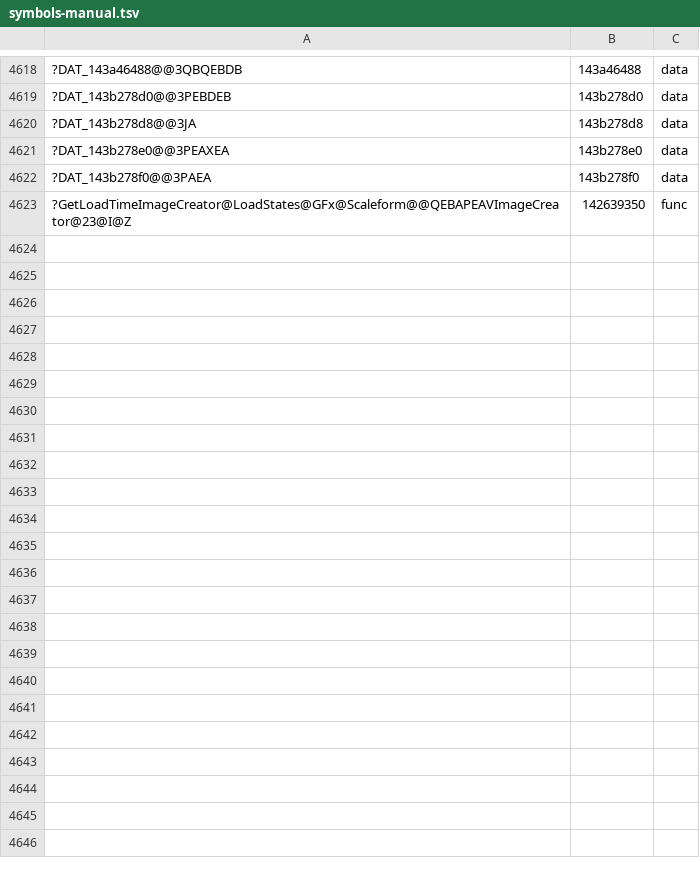
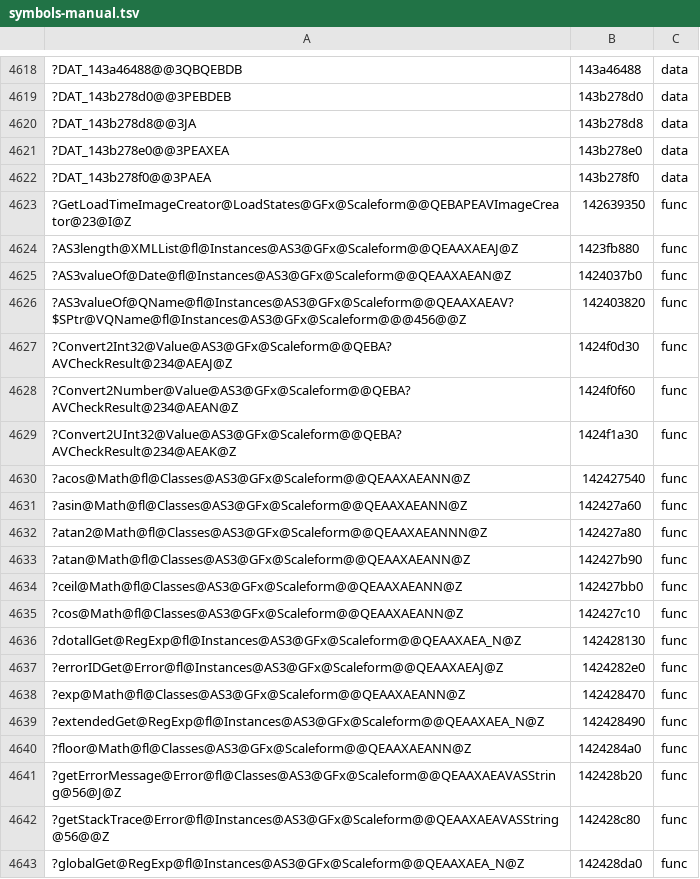
Before and after one commit to riyukuro/MS2Recomp, a TSV file: progress/symbols-manual.tsv, drawn as a sheet; only a part is shown, gaps mark what is left out; the diff covers the shown part only; the diff names each change by its address in the sheet, - before the commit and + after, or states it on an @@ line.

```diff
--- a/progress/symbols-manual.tsv
+++ b/progress/symbols-manual.tsv
+row 4624: ?AS3length@XMLList@fl@Instances@AS3@GFx@Scaleform@@QEAAXAEAJ@Z | 1423fb880 | func
+row 4625: ?AS3valueOf@Date@fl@Instances@AS3@GFx@Scaleform@@QEAAXAEAN@Z | 1424037b0 | func
+row 4626: ?AS3valueOf@QName@fl@Instances@AS3@GFx@Scaleform@@QEAAXAEAV?$SPtr@VQName@fl@Instances@AS3@GFx@Scaleform@@@456@@Z | 142403820 | func
+row 4627: ?Convert2Int32@Value@AS3@GFx@Scaleform@@QEBA?AVCheckResult@234@AEAJ@Z | 1424f0d30 | func
+row 4628: ?Convert2Number@Value@AS3@GFx@Scaleform@@QEBA?AVCheckResult@234@AEAN@Z | 1424f0f60 | func
+row 4629: ?Convert2UInt32@Value@AS3@GFx@Scaleform@@QEBA?AVCheckResult@234@AEAK@Z | 1424f1a30 | func
+row 4630: ?acos@Math@fl@Classes@AS3@GFx@Scaleform@@QEAAXAEANN@Z | 142427540 | func
+row 4631: ?asin@Math@fl@Classes@AS3@GFx@Scaleform@@QEAAXAEANN@Z | 142427a60 | func
+row 4632: ?atan2@Math@fl@Classes@AS3@GFx@Scaleform@@QEAAXAEANNN@Z | 142427a80 | func
+row 4633: ?atan@Math@fl@Classes@AS3@GFx@Scaleform@@QEAAXAEANN@Z | 142427b90 | func
+row 4634: ?ceil@Math@fl@Classes@AS3@GFx@Scaleform@@QEAAXAEANN@Z | 142427bb0 | func
+row 4635: ?cos@Math@fl@Classes@AS3@GFx@Scaleform@@QEAAXAEANN@Z | 142427c10 | func
+row 4636: ?dotallGet@RegExp@fl@Instances@AS3@GFx@Scaleform@@QEAAXAEA_N@Z | 142428130 | func
+row 4637: ?errorIDGet@Error@fl@Instances@AS3@GFx@Scaleform@@QEAAXAEAJ@Z | 1424282e0 | func
+row 4638: ?exp@Math@fl@Classes@AS3@GFx@Scaleform@@QEAAXAEANN@Z | 142428470 | func
+row 4639: ?extendedGet@RegExp@fl@Instances@AS3@GFx@Scaleform@@QEAAXAEA_N@Z | 142428490 | func
+row 4640: ?floor@Math@fl@Classes@AS3@GFx@Scaleform@@QEAAXAEANN@Z | 1424284a0 | func
+row 4641: ?getErrorMessage@Error@fl@Classes@AS3@GFx@Scaleform@@QEAAXAEAVASString@56@J@Z | 142428b20 | func
+row 4642: ?getStackTrace@Error@fl@Instances@AS3@GFx@Scaleform@@QEAAXAEAVASString@56@@Z | 142428c80 | func
+row 4643: ?globalGet@RegExp@fl@Instances@AS3@GFx@Scaleform@@QEAAXAEA_N@Z | 142428da0 | func
```
Also changed, not shown: 14 added rows elsewhere in this file.
